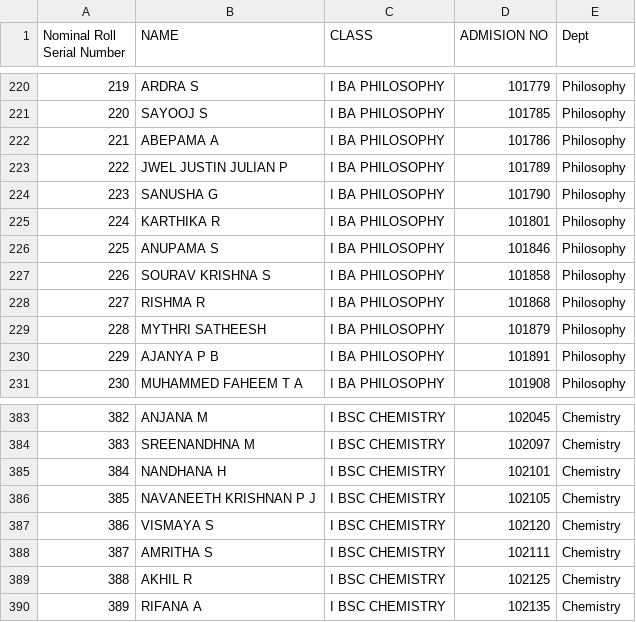
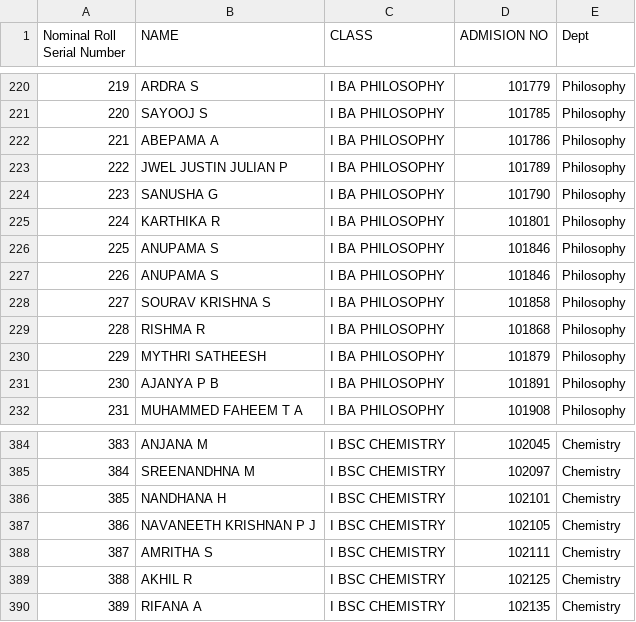
Before and after one commit to sureshmagnolia/nomination, a CSV file: public/GCC_NOMINAL_ROLL_2026_IMPORT.csv, drawn as a sheet; only a part is shown, gaps mark what is left out; removed rows and columns are numbered as before the commit, all else as after; the diff names each change by its address in the sheet, - before the commit and + after, or states it on an @@ line.

Commit message:
Update nominal roll import CSV with exact visible sheet records (1,930 students)

```diff
--- a/public/GCC_NOMINAL_ROLL_2026_IMPORT.csv
+++ b/public/GCC_NOMINAL_ROLL_2026_IMPORT.csv
+row 227: 226 | ANUPAMA S | I BA PHILOSOPHY | 101846 | Philosophy
@@ column A (Nominal Roll Serial Number) renumbered between rows 228 and 387 @@
-row 387: 386 | VISMAYA S | I BSC CHEMISTRY | 102120 | Chemistry
```
